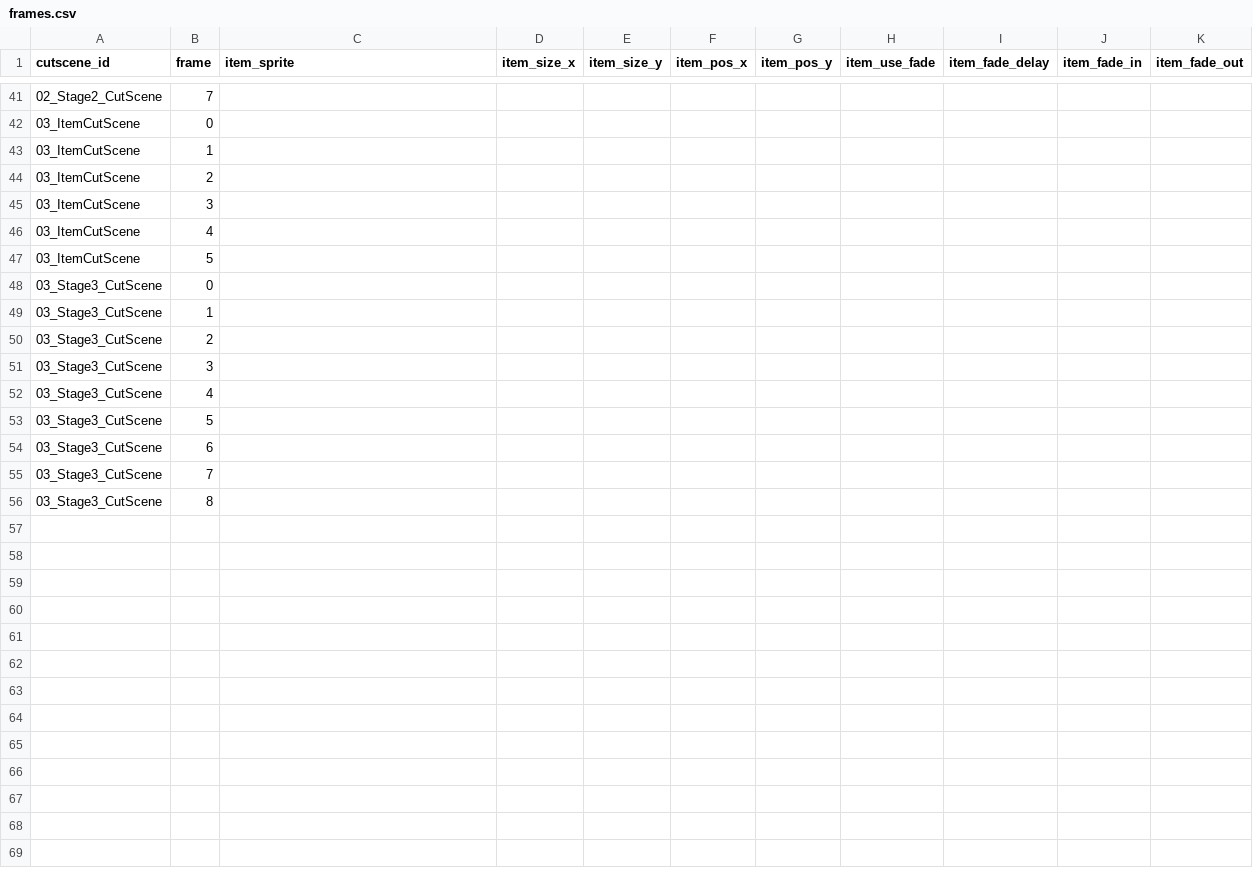
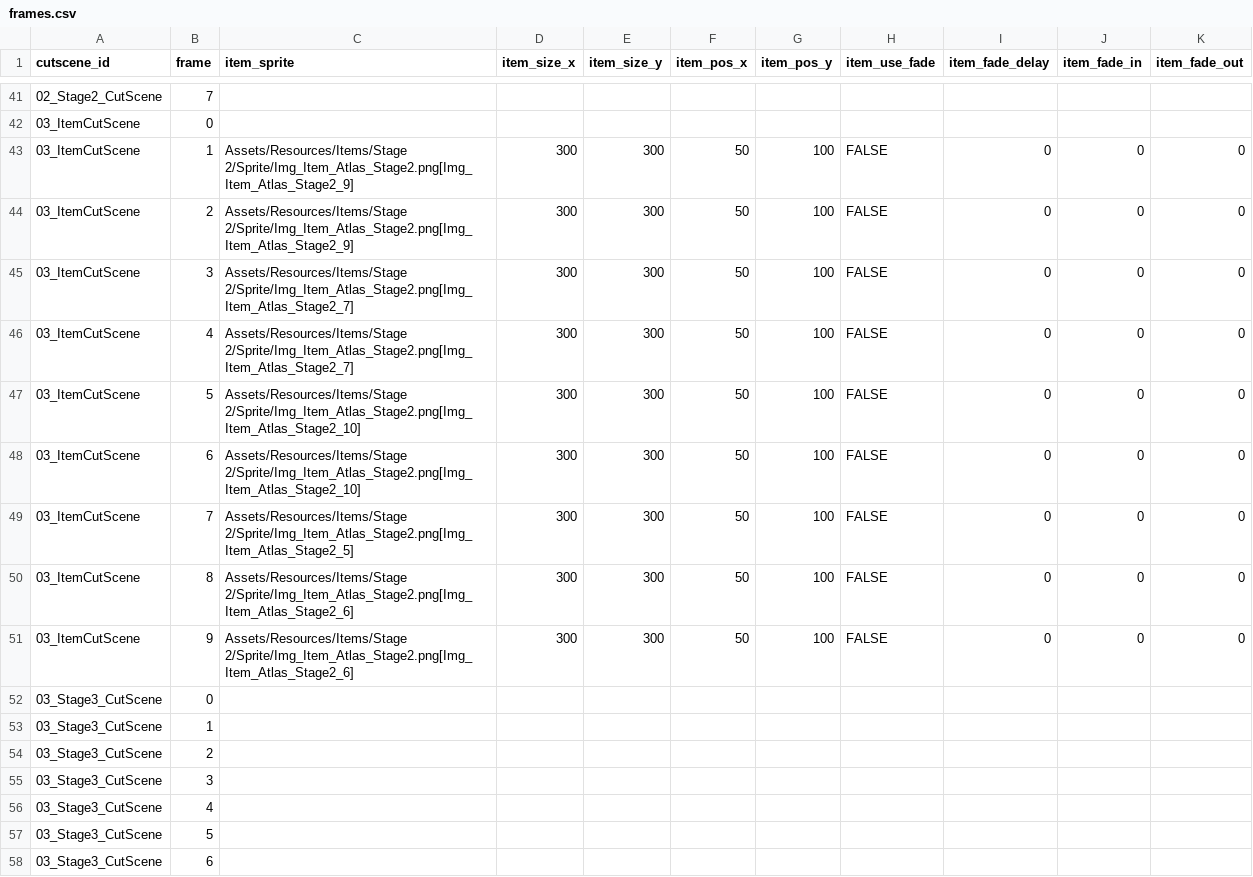
Before and after one commit to lodestar123/INXP_UNIJAM2026, a CSV file: Assets/Datas/CutScene/Csv/frames.csv, drawn as a sheet; only a part is shown, gaps mark what is left out; removed rows and columns are numbered as before the commit, all else as after; the diff names each change by its address in the sheet, - before the commit and + after, or states it on an @@ line.

```diff
--- a/Assets/Datas/CutScene/Csv/frames.csv
+++ b/Assets/Datas/CutScene/Csv/frames.csv
-row 43: 03_ItemCutScene | 1
-row 44: 03_ItemCutScene | 2
-row 45: 03_ItemCutScene | 3
-row 46: 03_ItemCutScene | 4
-row 47: 03_ItemCutScene | 5
+row 43: 03_ItemCutScene | 1 | Assets/Resources/Items/Stage 2/Sprite/Img_Item_Atlas_Stage2.png[Img_Item_Atlas_Stage2_9] | 300 | 300 | 50 | 100 | FALSE | 0 | 0 | 0
+row 44: 03_ItemCutScene | 2 | Assets/Resources/Items/Stage 2/Sprite/Img_Item_Atlas_Stage2.png[Img_Item_Atlas_Stage2_9] | 300 | 300 | 50 | 100 | FALSE | 0 | 0 | 0
+row 45: 03_ItemCutScene | 3 | Assets/Resources/Items/Stage 2/Sprite/Img_Item_Atlas_Stage2.png[Img_Item_Atlas_Stage2_7] | 300 | 300 | 50 | 100 | FALSE | 0 | 0 | 0
+row 46: 03_ItemCutScene | 4 | Assets/Resources/Items/Stage 2/Sprite/Img_Item_Atlas_Stage2.png[Img_Item_Atlas_Stage2_7] | 300 | 300 | 50 | 100 | FALSE | 0 | 0 | 0
+row 47: 03_ItemCutScene | 5 | Assets/Resources/Items/Stage 2/Sprite/Img_Item_Atlas_Stage2.png[Img_Item_Atlas_Stage2_10] | 300 | 300 | 50 | 100 | FALSE | 0 | 0 | 0
+row 48: 03_ItemCutScene | 6 | Assets/Resources/Items/Stage 2/Sprite/Img_Item_Atlas_Stage2.png[Img_Item_Atlas_Stage2_10] | 300 | 300 | 50 | 100 | FALSE | 0 | 0 | 0
+row 49: 03_ItemCutScene | 7 | Assets/Resources/Items/Stage 2/Sprite/Img_Item_Atlas_Stage2.png[Img_Item_Atlas_Stage2_5] | 300 | 300 | 50 | 100 | FALSE | 0 | 0 | 0
+row 50: 03_ItemCutScene | 8 | Assets/Resources/Items/Stage 2/Sprite/Img_Item_Atlas_Stage2.png[Img_Item_Atlas_Stage2_6] | 300 | 300 | 50 | 100 | FALSE | 0 | 0 | 0
+row 51: 03_ItemCutScene | 9 | Assets/Resources/Items/Stage 2/Sprite/Img_Item_Atlas_Stage2.png[Img_Item_Atlas_Stage2_6] | 300 | 300 | 50 | 100 | FALSE | 0 | 0 | 0
-row 55: 03_Stage3_CutScene | 7
-row 56: 03_Stage3_CutScene | 8
```
Also changed, not shown: Assets/Datas/CutScene/Csv/move_images.csv, Assets/Datas/CutScene/Csv/texts.csv, 11 other files.
